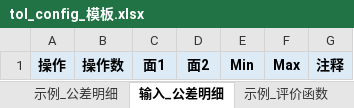
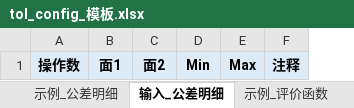
Before and after one commit to MuLiKun/zemax-skills, an Excel workbook: tolerance_analysis/tol_config_模板.xlsx, sheet 输入_公差明细, drawn as a sheet; values as stored, in another font and other column widths than the file's, no borders; the diff names each change by its address in the sheet, - before the commit and + after, or states it on an @@ line.

```diff
--- a/tolerance_analysis/tol_config_模板.xlsx (sheet 输入_公差明细)
+++ b/tolerance_analysis/tol_config_模板.xlsx (sheet 输入_公差明细)
-column A, row 1: 操作
```
Also changed, not shown: sheet 输入_公差向导, sheet 示例_公差向导, sheet 示例_公差明细, sheet 说明, 11 other files.
